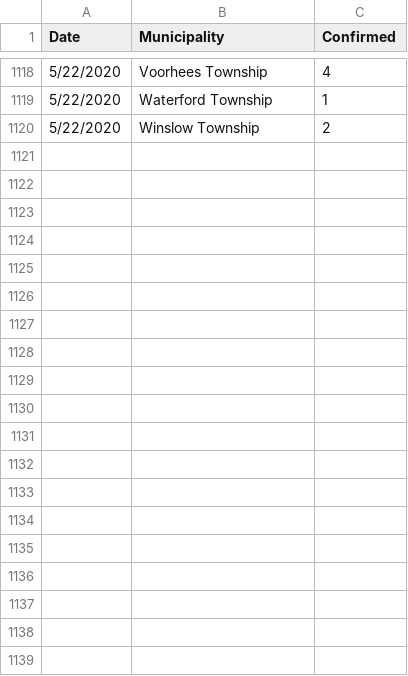
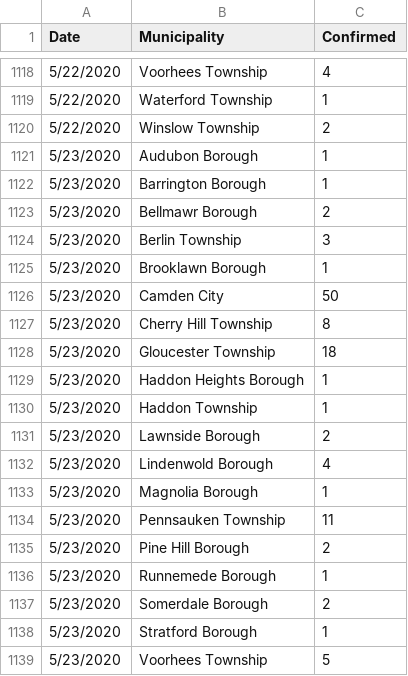
Before and after one commit to eloracm/camden-county-covid, a CSV file: new_cases.csv, drawn as a sheet; only a part is shown, gaps mark what is left out; the diff covers the shown part only.

```diff
--- a/new_cases.csv
+++ b/new_cases.csv
@@ -1120 +1120,20 @@ Date,Municipality,Confirmed
 5/22/2020,Winslow Township,2
+5/23/2020,Audubon Borough,1
+5/23/2020,Barrington Borough,1
+5/23/2020,Bellmawr Borough,2
+5/23/2020,Berlin Township,3
+5/23/2020,Brooklawn Borough,1
+5/23/2020,Camden City,50
+5/23/2020,Cherry Hill Township,8
+5/23/2020,Gloucester Township,18
+5/23/2020,Haddon Heights Borough,1
+5/23/2020,Haddon Township,1
+5/23/2020,Lawnside Borough,2
+5/23/2020,Lindenwold Borough,4
+5/23/2020,Magnolia Borough,1
+5/23/2020,Pennsauken Township,11
+5/23/2020,Pine Hill Borough,2
+5/23/2020,Runnemede Borough,1
+5/23/2020,Somerdale Borough,2
+5/23/2020,Stratford Borough,1
+5/23/2020,Voorhees Township,5
```
Also changed, not shown: 39 added rows elsewhere in this file, new_deaths.csv, total_confirmed.csv, 1 other file.
